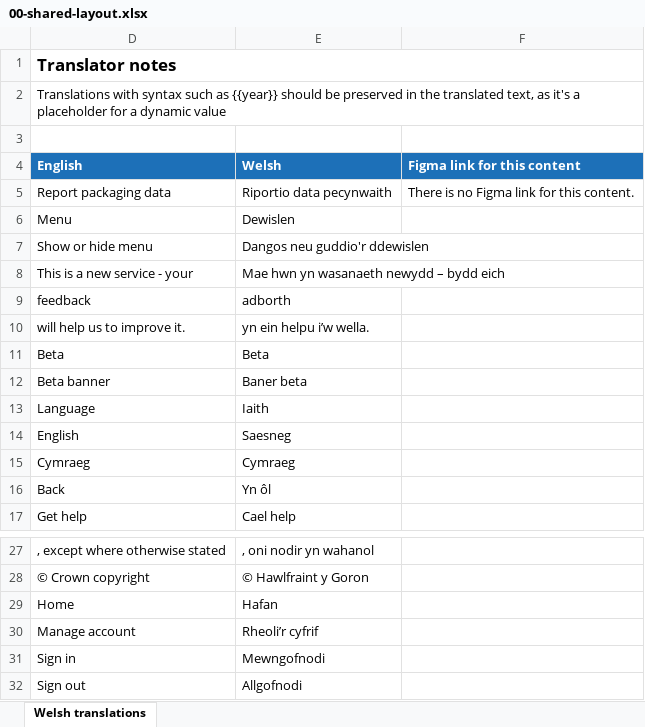
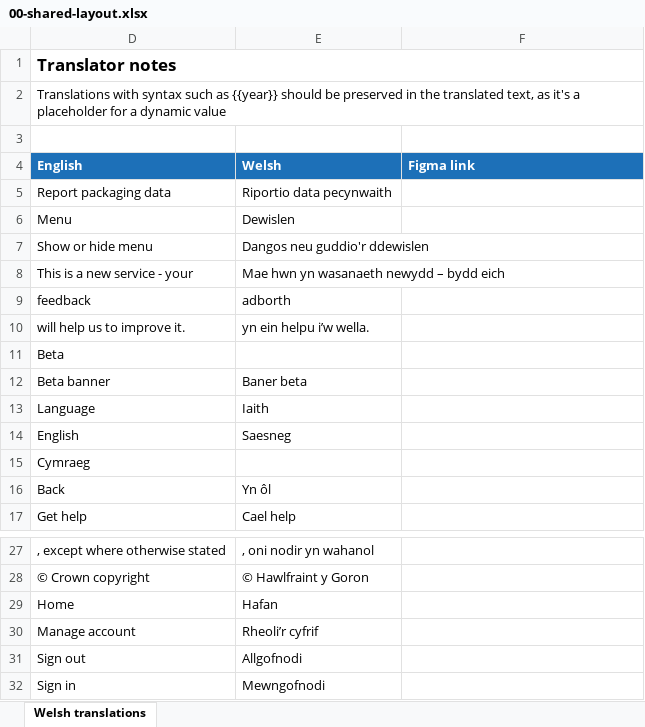
Before and after one commit to DEFRA/waste-obligations-frontend, an Excel workbook: translations/welsh-translations/xlsx/00-shared-layout.xlsx, sheet Welsh translations, drawn as a sheet; only a part is shown, gaps mark what is left out; values as stored, in another font and other column widths than the file's, no borders; the diff names each change by its address in the sheet, - before the commit and + after, or states it on an @@ line.

```diff
--- a/translations/welsh-translations/xlsx/00-shared-layout.xlsx (sheet Welsh translations)
+++ b/translations/welsh-translations/xlsx/00-shared-layout.xlsx (sheet Welsh translations)
-F4: Figma link for this content
+F4: Figma link
-F5: There is no Figma link for this content.
+F5: (empty)
-E11: Beta
+E11: (empty)
-E15: Cymraeg
+E15: (empty)
@@ row 32 moved to row 31: Sign out @@
```
Also changed, not shown: translations/welsh-translations/xlsx/02a-cookies.xlsx, translations/welsh-translations/xlsx/04-auth-sign-in-failed.xlsx, 41 other files.
